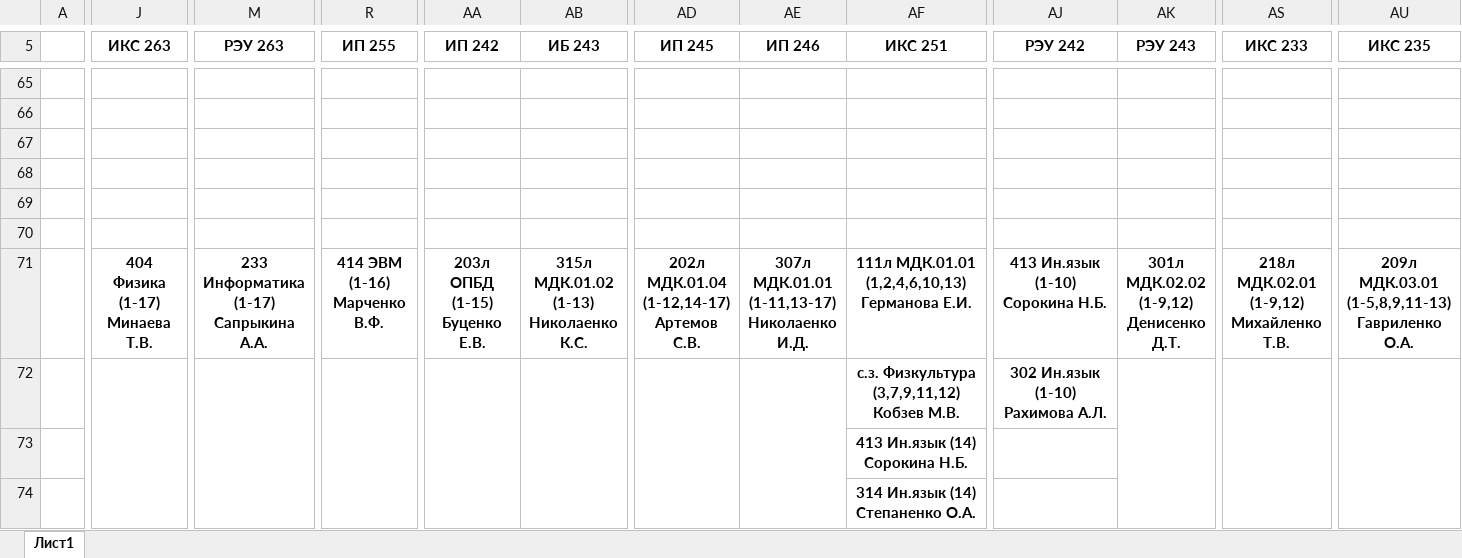
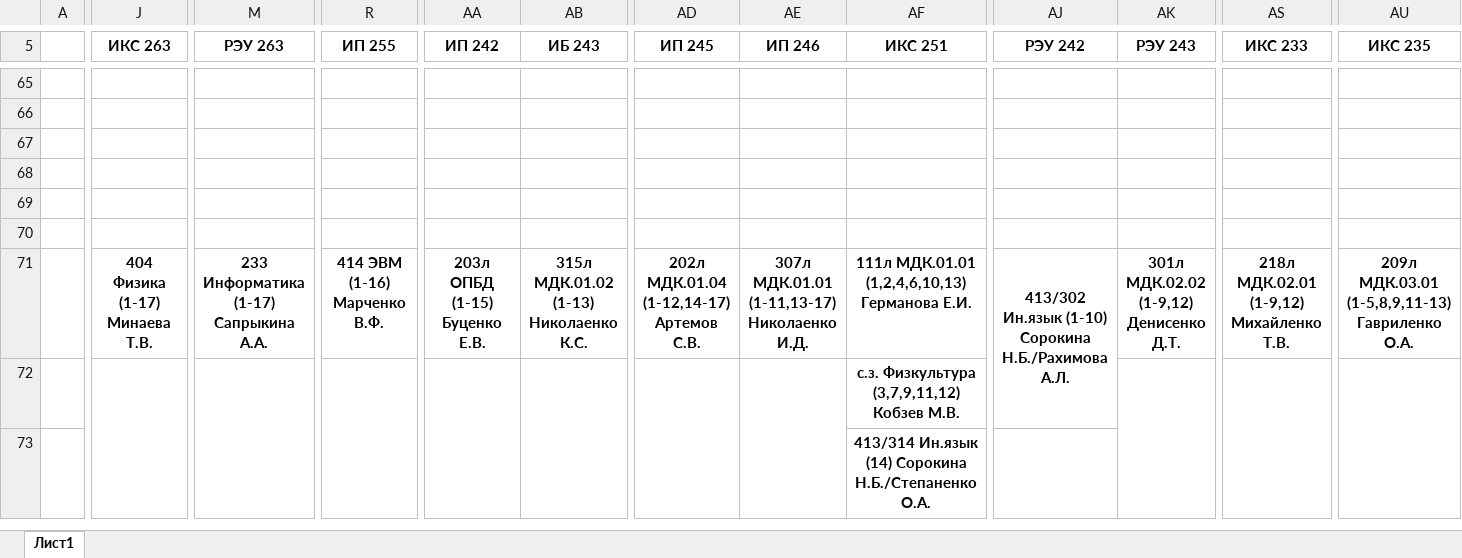
Before and after one commit to artemovsergey/CollegeLMS, an Excel workbook: import/schedule/Расписание.xlsx, sheet Лист1, drawn as a sheet; only a part is shown, gaps mark what is left out; values as stored, in another font and other column widths than the file's, no borders; removed rows and columns are numbered as before the commit, all else as after; rows hold the shown columns only; the diff covers the shown part only; the diff names each change by its address in the sheet, - before the commit and + after, or states it on an @@ line.

Commit message:
feat(schedule): объединённая ячейка предмета и полное оформление XLSX корректировки
Иностранный язык больше не разделён на отдельные строки: ячейка вида
«302/413 Ин.язык (1-6,8,10) Рахимова А.Л./Степаненко О.А.» разбирается
в две позиции — своя аудитория и преподаватель у каждой подгруппы.
Расписание.xlsx переоформлен по новой структуре (29 объединённых
компонентов); набор позиций на выходе парсера не изменился — 1513,
без ошибок разбора.

Экспорт корректировки больше не копирует стиль седьмой строки шаблона:
шрифт, выравнивание, перенос и рамка задаются кодом для всех строк,
а образцы шаблона вычищаются целиком. Имя файла —
Корректировка_ddMMyy_HHmm.xlsx, то есть сначала дата, потом время.

Добавлен GET api/schedule/correction/references: расписание группы на
дату вместе с преподавателями этой группы и их предметами — источник
справочников для пошаговой формы, чтобы нельзя было выбрать
преподавателя или предмет, которых у группы нет.

```diff
--- a/import/schedule/Расписание.xlsx (sheet Лист1)
+++ b/import/schedule/Расписание.xlsx (sheet Лист1)
-AJ71 (РЭУ 242): 413 Ин.язык (1-10) Сорокина Н.Б.
+AJ71 (РЭУ 242): 413/302 Ин.язык (1-10) Сорокина Н.Б./Рахимова А.Л.
+AJ71:AJ72 merged
-J72:J76 merged
+J72:J76 merged
-M72:M75 merged
+M72:M75 merged
-R72:R75 merged
+R72:R75 merged
-AA72:AA75 merged
+AA72:AA75 merged
-AB72:AB75 merged
+AB72:AB75 merged
-AD72:AD75 merged
+AD72:AD75 merged
-AE72:AE75 merged
+AE72:AE75 merged
-AJ72 (РЭУ 242): 302 Ин.язык (1-10) Рахимова А.Л.
+AJ72 (РЭУ 242): (empty)
-AK72:AK75 merged
+AK72:AK75 merged
-AS72:AS75 merged
+AS72:AS75 merged
-AU72:AU75 merged
+AU72:AU75 merged
-AF73 (ИКС 251): 413 Ин.язык (14) Сорокина Н.Б.
+AF73 (ИКС 251): 413/314 Ин.язык (14) Сорокина Н.Б./Степаненко О.А.
+AF73:AF74 merged
-row 74:  |  |  |  |  |  |  |  | 314 Ин.язык (14) Степаненко О.А.
```
Also changed, not shown: 1 added row, 54 edited cells and merged cells elsewhere in this sheet, 10 other files.
